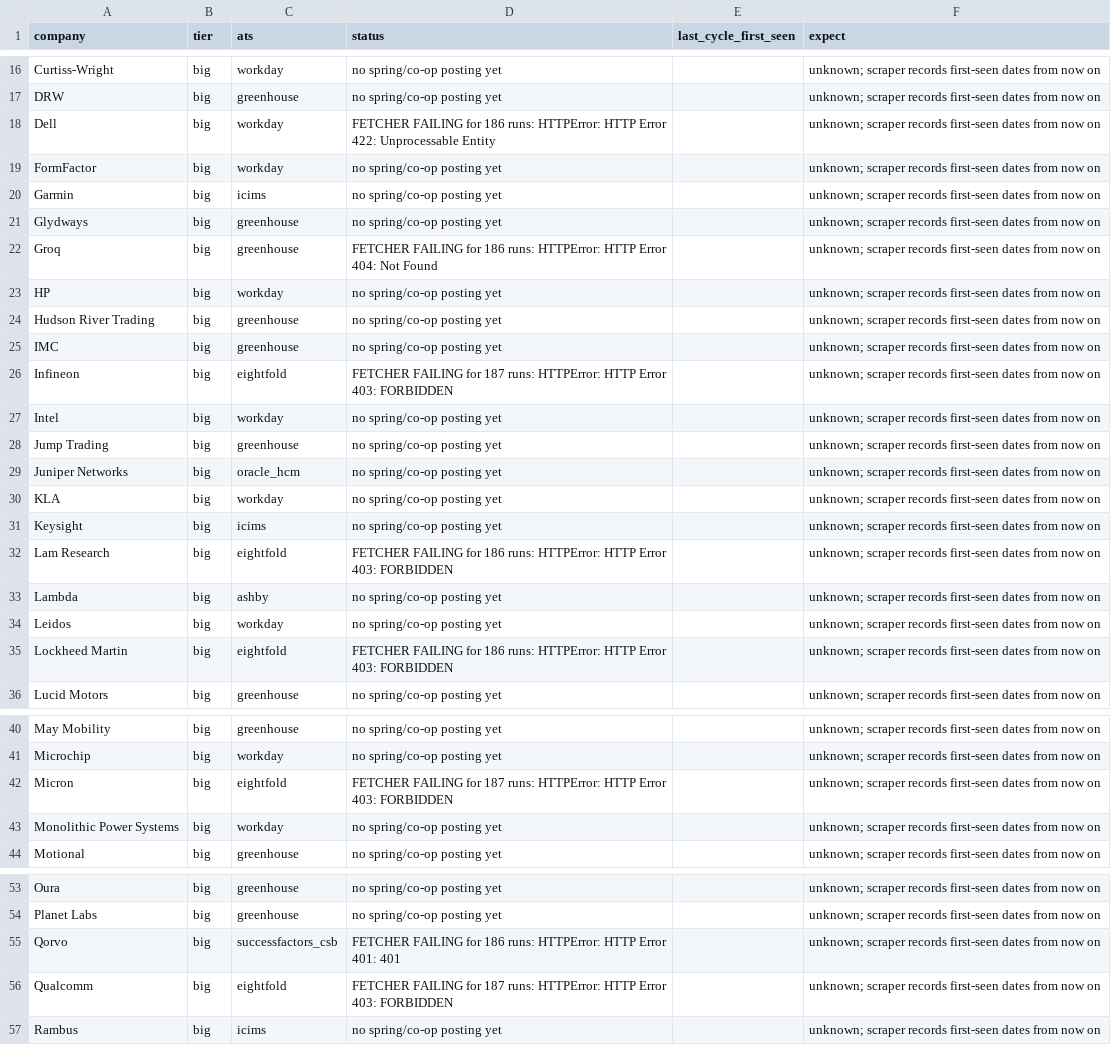
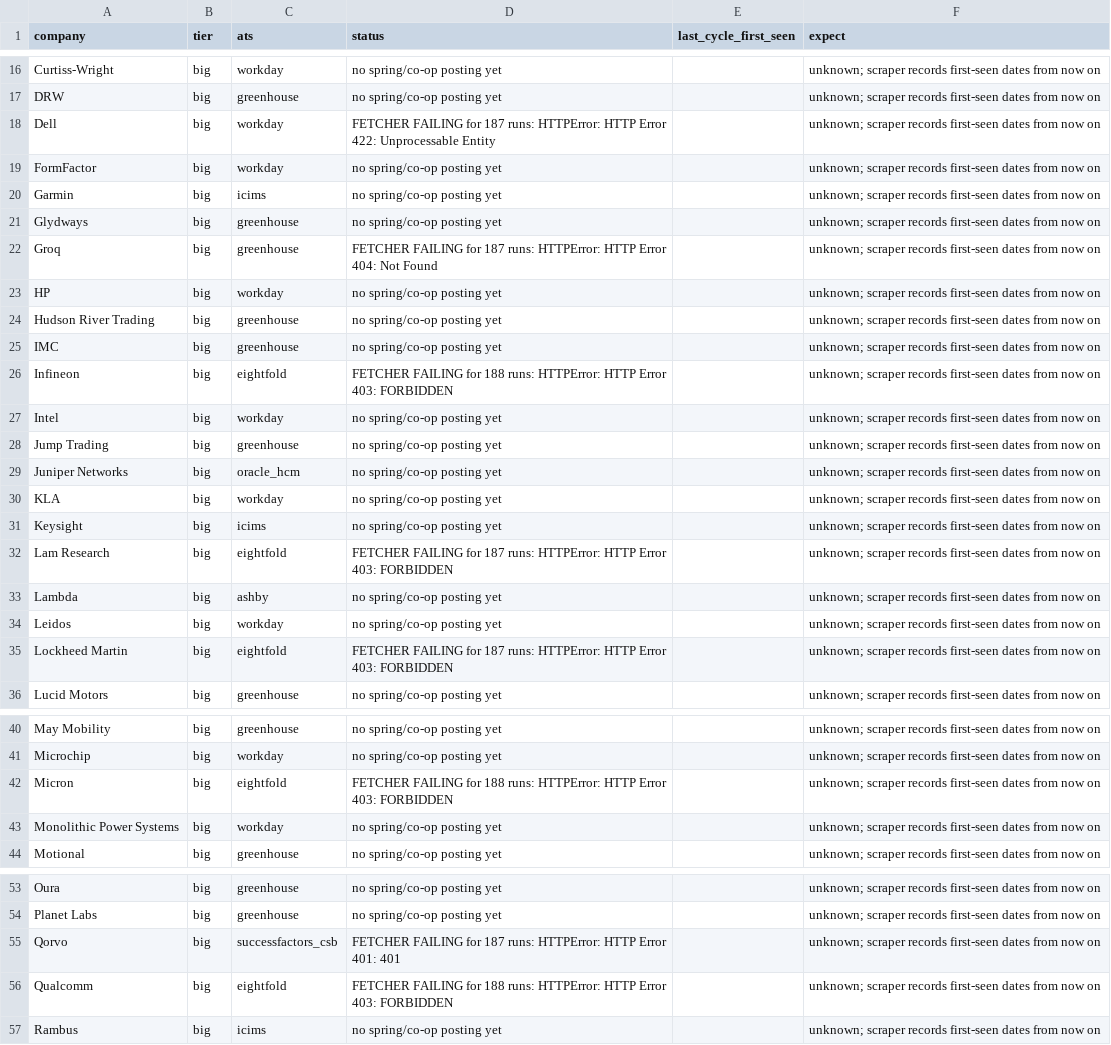
Before and after one commit to hrisheekmust-blip/coop-scraper, a CSV file: data/watchlist.csv, drawn as a sheet; only a part is shown, gaps mark what is left out; the diff covers the shown part only.

```diff
--- a/data/watchlist.csv
+++ b/data/watchlist.csv
@@ -17,3 +17,3 @@ Curtiss-Wright,big,workday,no spring/co-op posting yet,,unknown; scraper records
 DRW,big,greenhouse,no spring/co-op posting yet,,unknown; scraper records first-seen dates from now on
-Dell,big,workday,FETCHER FAILING for 186 runs: HTTPError: HTTP Error 422: Unprocessable Entity,,unknown; scraper records first-seen dates from now on
+Dell,big,workday,FETCHER FAILING for 187 runs: HTTPError: HTTP Error 422: Unprocessable Entity,,unknown; scraper records first-seen dates from now on
 FormFactor,big,workday,no spring/co-op posting yet,,unknown; scraper records first-seen dates from now on
@@ -21,3 +21,3 @@ Garmin,big,icims,no spring/co-op posting yet,,unknown; scraper records first-see
 Glydways,big,greenhouse,no spring/co-op posting yet,,unknown; scraper records first-seen dates from now on
-Groq,big,greenhouse,FETCHER FAILING for 186 runs: HTTPError: HTTP Error 404: Not Found,,unknown; scraper records first-seen dates from now on
+Groq,big,greenhouse,FETCHER FAILING for 187 runs: HTTPError: HTTP Error 404: Not Found,,unknown; scraper records first-seen dates from now on
 HP,big,workday,no spring/co-op posting yet,,unknown; scraper records first-seen dates from now on
@@ -25,3 +25,3 @@ Hudson River Trading,big,greenhouse,no spring/co-op posting yet,,unknown; scrape
 IMC,big,greenhouse,no spring/co-op posting yet,,unknown; scraper records first-seen dates from now on
-Infineon,big,eightfold,FETCHER FAILING for 187 runs: HTTPError: HTTP Error 403: FORBIDDEN,,unknown; scraper records first-seen dates from now on
+Infineon,big,eightfold,FETCHER FAILING for 188 runs: HTTPError: HTTP Error 403: FORBIDDEN,,unknown; scraper records first-seen dates from now on
 Intel,big,workday,no spring/co-op posting yet,,unknown; scraper records first-seen dates from now on
@@ -31,6 +31,6 @@ KLA,big,workday,no spring/co-op posting yet,,unknown; scraper records first-seen
 Keysight,big,icims,no spring/co-op posting yet,,unknown; scraper records first-seen dates from now on
-Lam Research,big,eightfold,FETCHER FAILING for 186 runs: HTTPError: HTTP Error 403: FORBIDDEN,,unknown; scraper records first-seen dates from now on
+Lam Research,big,eightfold,FETCHER FAILING for 187 runs: HTTPError: HTTP Error 403: FORBIDDEN,,unknown; scraper records first-seen dates from now on
 Lambda,big,ashby,no spring/co-op posting yet,,unknown; scraper records first-seen dates from now on
 Leidos,big,workday,no spring/co-op posting yet,,unknown; scraper records first-seen dates from now on
-Lockheed Martin,big,eightfold,FETCHER FAILING for 186 runs: HTTPError: HTTP Error 403: FORBIDDEN,,unknown; scraper records first-seen dates from now on
+Lockheed Martin,big,eightfold,FETCHER FAILING for 187 runs: HTTPError: HTTP Error 403: FORBIDDEN,,unknown; scraper records first-seen dates from now on
 Lucid Motors,big,greenhouse,no spring/co-op posting yet,,unknown; scraper records first-seen dates from now on
@@ -41,3 +41,3 @@ May Mobility,big,greenhouse,no spring/co-op posting yet,,unknown; scraper record
 Microchip,big,workday,no spring/co-op posting yet,,unknown; scraper records first-seen dates from now on
-Micron,big,eightfold,FETCHER FAILING for 187 runs: HTTPError: HTTP Error 403: FORBIDDEN,,unknown; scraper records first-seen dates from now on
+Micron,big,eightfold,FETCHER FAILING for 188 runs: HTTPError: HTTP Error 403: FORBIDDEN,,unknown; scraper records first-seen dates from now on
 Monolithic Power Systems,big,workday,no spring/co-op posting yet,,unknown; scraper records first-seen dates from now on
@@ -54,4 +54,4 @@ Oura,big,greenhouse,no spring/co-op posting yet,,unknown; scraper records first-
 Planet Labs,big,greenhouse,no spring/co-op posting yet,,unknown; scraper records first-seen dates from now on
-Qorvo,big,successfactors_csb,FETCHER FAILING for 186 runs: HTTPError: HTTP Error 401: 401,,unknown; scraper records first-seen dates from now on
-Qualcomm,big,eightfold,FETCHER FAILING for 187 runs: HTTPError: HTTP Error 403: FORBIDDEN,,unknown; scraper records first-seen dates from now on
+Qorvo,big,successfactors_csb,FETCHER FAILING for 187 runs: HTTPError: HTTP Error 401: 401,,unknown; scraper records first-seen dates from now on
+Qualcomm,big,eightfold,FETCHER FAILING for 188 runs: HTTPError: HTTP Error 403: FORBIDDEN,,unknown; scraper records first-seen dates from now on
 Rambus,big,icims,no spring/co-op posting yet,,unknown; scraper records first-seen dates from now on
```
Also changed, not shown: 2 edited cells elsewhere in this file, data/sheet.csv, data/tracker.csv, 10 other files.
